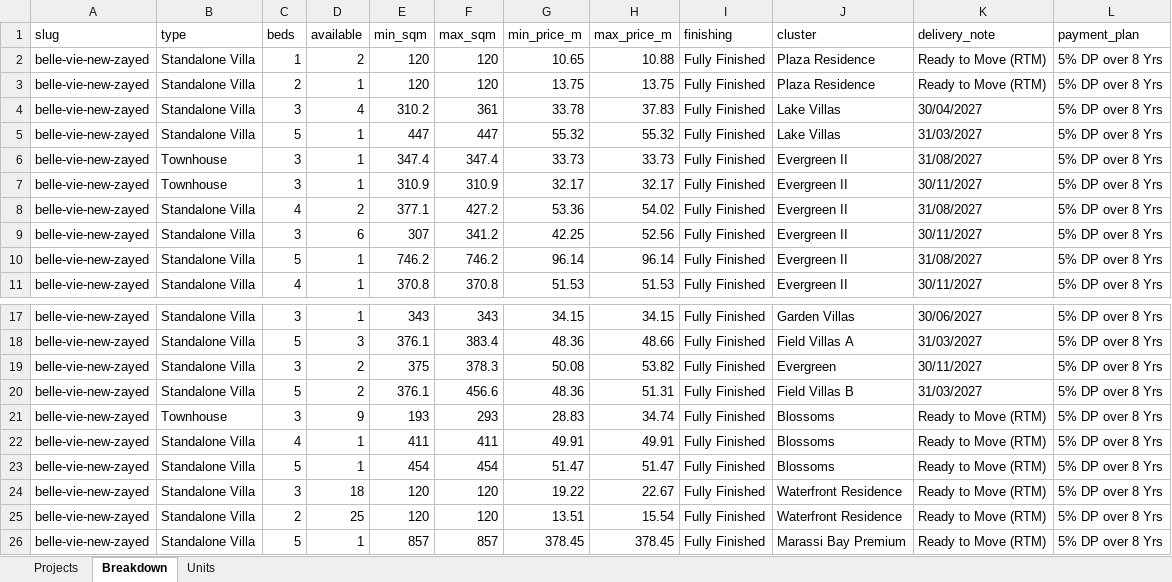
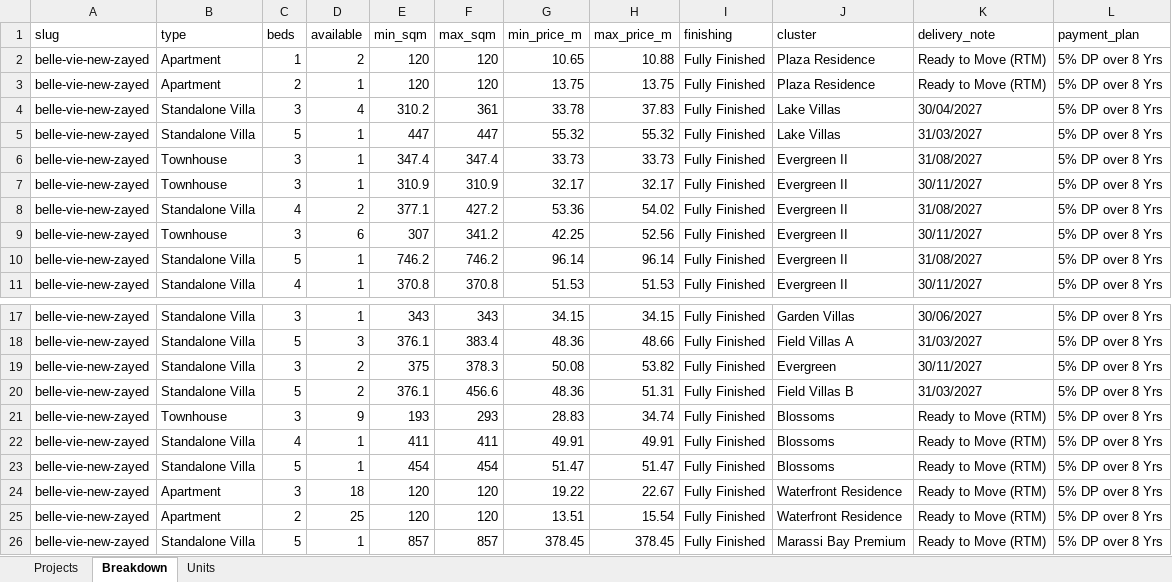
Before and after one commit to es2023020/map12, an Excel workbook: data/availability/projects/emaar-misr/belle-vie-new-zayed.xlsx, sheet Breakdown, drawn as a sheet; only a part is shown, gaps mark what is left out; values as stored, in another font and other column widths than the file's, no borders; the diff names each change by its address in the sheet, - before the commit and + after, or states it on an @@ line.

```diff
--- a/data/availability/projects/emaar-misr/belle-vie-new-zayed.xlsx (sheet Breakdown)
+++ b/data/availability/projects/emaar-misr/belle-vie-new-zayed.xlsx (sheet Breakdown)
-B2:B3 (type): Standalone Villa
+B2:B3 (type): Apartment
-B9 (type): Standalone Villa
+B9 (type): Townhouse
-B24:B25 (type): Standalone Villa
+B24:B25 (type): Apartment
```
Also changed, not shown: sheet Units, data/availability/projects/emaar-misr/belle-vie.xlsx, data/availability/projects/palm-hills-developments/village-de-la-capitale.xlsx, 36 other files.
